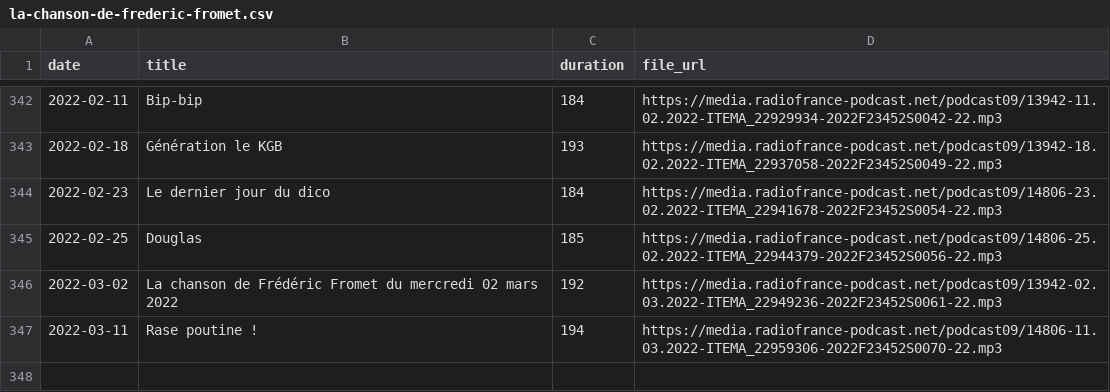
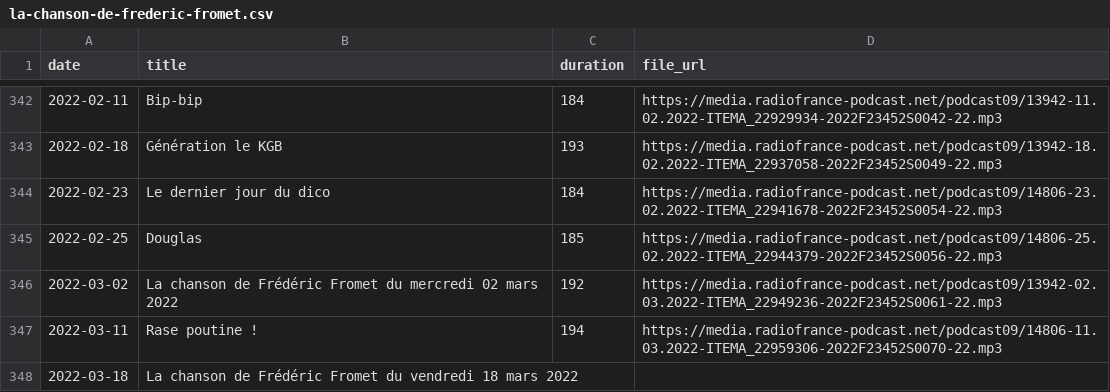
Before and after one commit to ahasverus/franceinter, a CSV file: inst/csv/la-chanson-de-frederic-fromet.csv, drawn as a sheet; only a part is shown, gaps mark what is left out.

```diff
--- a/inst/csv/la-chanson-de-frederic-fromet.csv
+++ b/inst/csv/la-chanson-de-frederic-fromet.csv
@@ -347 +347,2 @@
 "2022-03-11";"Rase poutine !";"194";"https://media.radiofrance-podcast.net/podcast09/14806-11.03.2022-ITEMA_22959306-2022F23452S0070-22.mp3"
+"2022-03-18";"La chanson de Frédéric Fromet du vendredi 18 mars 2022";"";""
```
Also changed, not shown: inst/csv/le-moment-meurice.csv, inst/csv/tanguy-pastureau-maltraite-l-info.csv, 3 other files.
